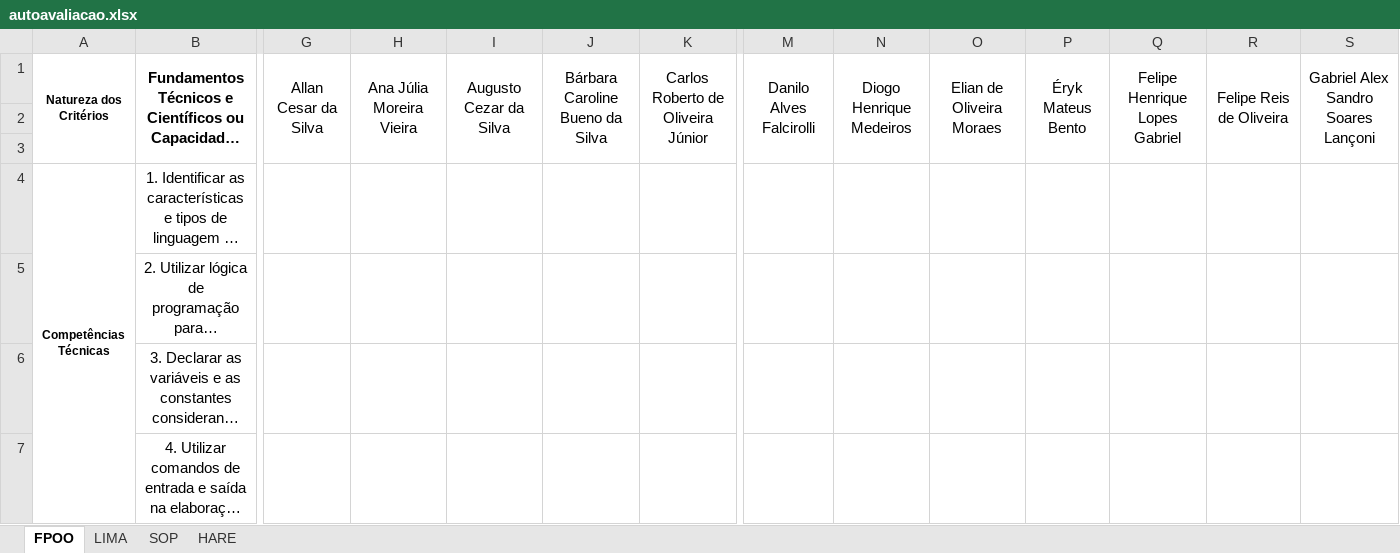
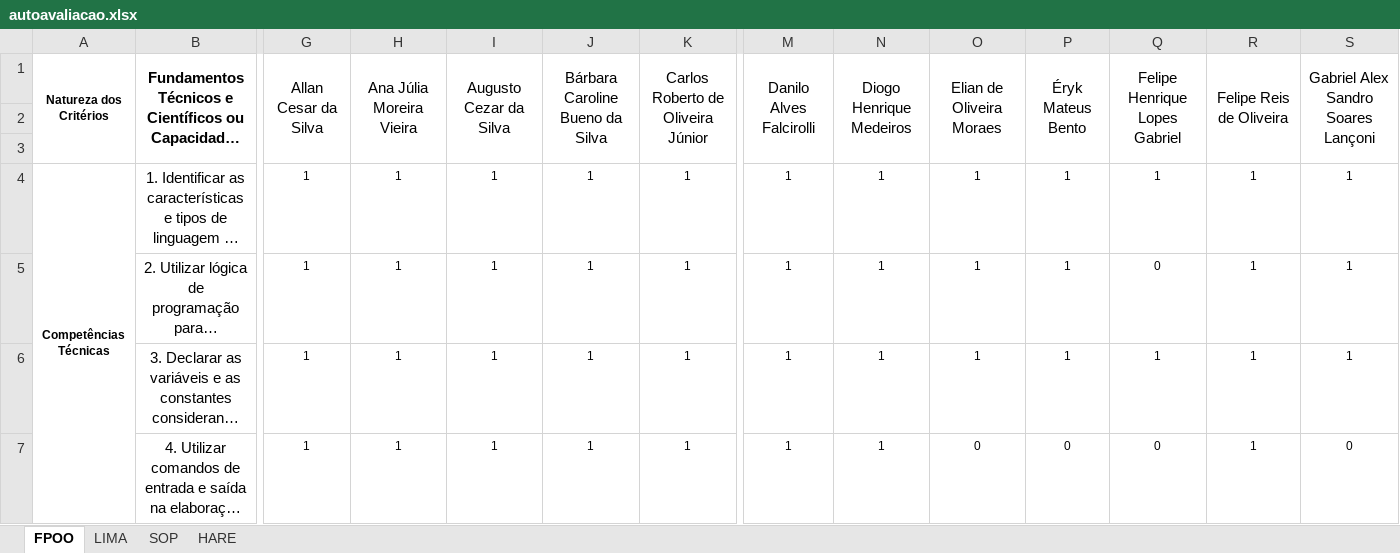
Before and after one commit to wellifabio/senai2021, an Excel workbook: 1des/autoavaliacao.xlsx, sheet FPOO, drawn as a sheet; only a part is shown, gaps mark what is left out; long unchanged cells end in …; values as stored, in another font and other column widths than the file's, no borders; conditional formats not drawn; the diff covers the shown part only; the diff names each change by its address in the sheet, - before the commit and + after, or states it on an @@ line.

```diff
--- a/1des/autoavaliacao.xlsx (sheet FPOO)
+++ b/1des/autoavaliacao.xlsx (sheet FPOO)
-G4:G7 (Allan Cesar da Silva): (empty)
+G4:G7 (Allan Cesar da Silva): 1
-H4:H7 (Ana Júlia Moreira Vieira): (empty)
+H4:H7 (Ana Júlia Moreira Vieira): 1
-I4:I7 (Augusto Cezar da Silva): (empty)
+I4:I7 (Augusto Cezar da Silva): 1
-J4:J7 (Bárbara Caroline Bueno da Silva): (empty)
+J4:J7 (Bárbara Caroline Bueno da Silva): 1
-K4:K7: (empty)
+K4:K7: 1
-M4:M7 (Danilo Alves Falcirolli): (empty)
+M4:M7 (Danilo Alves Falcirolli): 1
-N4:N7 (Diogo Henrique Medeiros): (empty)
+N4:N7 (Diogo Henrique Medeiros): 1
-O4:O6 (Elian de Oliveira Moraes): (empty)
+O4:O6 (Elian de Oliveira Moraes): 1
-P4:P6 (Éryk Mateus Bento): (empty)
+P4:P6 (Éryk Mateus Bento): 1
-Q4 (Felipe Henrique Lopes Gabriel): (empty)
+Q4 (Felipe Henrique Lopes Gabriel): 1
-R4:R7 (Felipe Reis de Oliveira): (empty)
+R4:R7 (Felipe Reis de Oliveira): 1
-S4:S6: (empty)
+S4:S6: 1
-Q5 (Felipe Henrique Lopes Gabriel): (empty)
+Q5 (Felipe Henrique Lopes Gabriel): 0
-Q6 (Felipe Henrique Lopes Gabriel): (empty)
+Q6 (Felipe Henrique Lopes Gabriel): 1
-O7 (Elian de Oliveira Moraes): (empty)
+O7 (Elian de Oliveira Moraes): 0
-P7 (Éryk Mateus Bento): (empty)
+P7 (Éryk Mateus Bento): 0
-Q7 (Felipe Henrique Lopes Gabriel): (empty)
+Q7 (Felipe Henrique Lopes Gabriel): 0
-S7: (empty)
+S7: 0
```
Also changed, not shown: 2 added rows, 2 removed rows and 512 edited cells elsewhere in this sheet, sheet LIMA, sheet HARE, sheet SOP.
